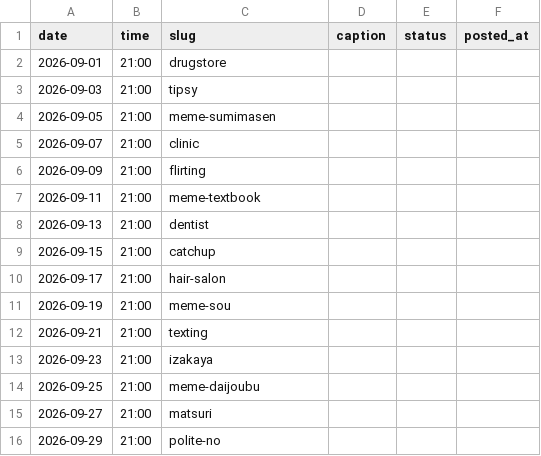
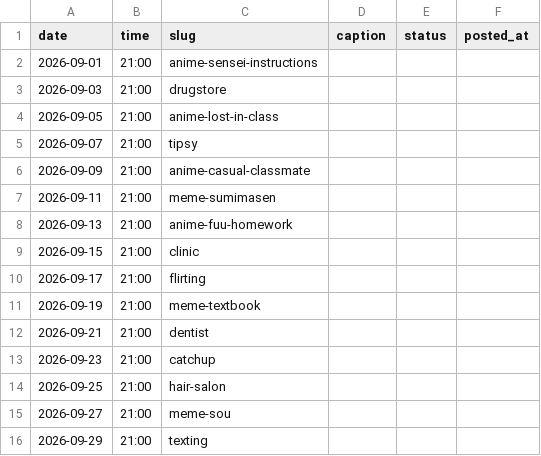
Before and after one commit to ryuzenfactory-wq/laifu-ig-poster, a CSV file: drafts/2026-09-queue.csv, drawn as a sheet.

```diff
--- a/drafts/2026-09-queue.csv
+++ b/drafts/2026-09-queue.csv
@@ -1,16 +1,16 @@
 date,time,slug,caption,status,posted_at
-2026-09-01,21:00,drugstore,,,
-2026-09-03,21:00,tipsy,,,
-2026-09-05,21:00,meme-sumimasen,,,
-2026-09-07,21:00,clinic,,,
-2026-09-09,21:00,flirting,,,
-2026-09-11,21:00,meme-textbook,,,
-2026-09-13,21:00,dentist,,,
-2026-09-15,21:00,catchup,,,
-2026-09-17,21:00,hair-salon,,,
-2026-09-19,21:00,meme-sou,,,
-2026-09-21,21:00,texting,,,
-2026-09-23,21:00,izakaya,,,
-2026-09-25,21:00,meme-daijoubu,,,
-2026-09-27,21:00,matsuri,,,
-2026-09-29,21:00,polite-no,,,
+2026-09-01,21:00,anime-sensei-instructions,,,
+2026-09-03,21:00,drugstore,,,
+2026-09-05,21:00,anime-lost-in-class,,,
+2026-09-07,21:00,tipsy,,,
+2026-09-09,21:00,anime-casual-classmate,,,
+2026-09-11,21:00,meme-sumimasen,,,
+2026-09-13,21:00,anime-fuu-homework,,,
+2026-09-15,21:00,clinic,,,
+2026-09-17,21:00,flirting,,,
+2026-09-19,21:00,meme-textbook,,,
+2026-09-21,21:00,dentist,,,
+2026-09-23,21:00,catchup,,,
+2026-09-25,21:00,hair-salon,,,
+2026-09-27,21:00,meme-sou,,,
+2026-09-29,21:00,texting,,,
```
Also changed, not shown: drafts/2026-08-queue.csv, drafts/2026-10-queue.csv, 15 other files.
